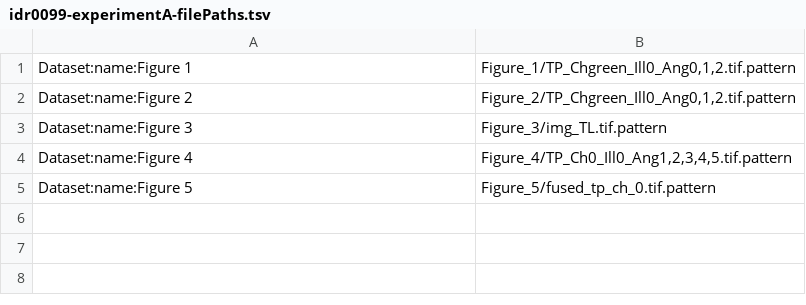
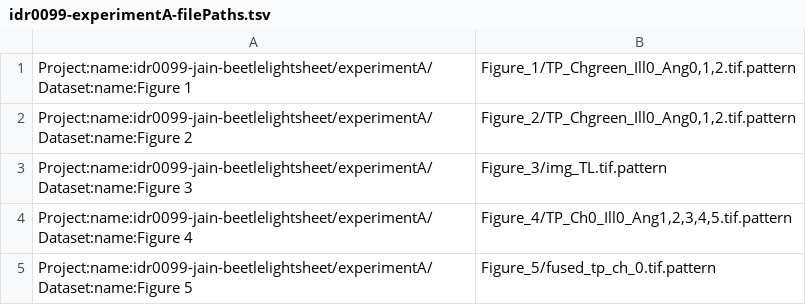
Before and after one commit to IDR/idr0099-jain-beetlelightsheet, a TSV file: experimentA/idr0099-experimentA-filePaths.tsv, drawn as a sheet.

```diff
--- a/experimentA/idr0099-experimentA-filePaths.tsv
+++ b/experimentA/idr0099-experimentA-filePaths.tsv
@@ -1,5 +1,5 @@
-Dataset:name:Figure 1	Figure_1/TP_Chgreen_Ill0_Ang0,1,2.tif.pattern
-Dataset:name:Figure 2	Figure_2/TP_Chgreen_Ill0_Ang0,1,2.tif.pattern
-Dataset:name:Figure 3	Figure_3/img_TL.tif.pattern
-Dataset:name:Figure 4	Figure_4/TP_Ch0_Ill0_Ang1,2,3,4,5.tif.pattern
-Dataset:name:Figure 5	Figure_5/fused_tp_ch_0.tif.pattern
+Project:name:idr0099-jain-beetlelightsheet/experimentA/Dataset:name:Figure 1	Figure_1/TP_Chgreen_Ill0_Ang0,1,2.tif.pattern
+Project:name:idr0099-jain-beetlelightsheet/experimentA/Dataset:name:Figure 2	Figure_2/TP_Chgreen_Ill0_Ang0,1,2.tif.pattern
+Project:name:idr0099-jain-beetlelightsheet/experimentA/Dataset:name:Figure 3	Figure_3/img_TL.tif.pattern
+Project:name:idr0099-jain-beetlelightsheet/experimentA/Dataset:name:Figure 4	Figure_4/TP_Ch0_Ill0_Ang1,2,3,4,5.tif.pattern
+Project:name:idr0099-jain-beetlelightsheet/experimentA/Dataset:name:Figure 5	Figure_5/fused_tp_ch_0.tif.pattern
```
Also changed, not shown: 1 other file.
